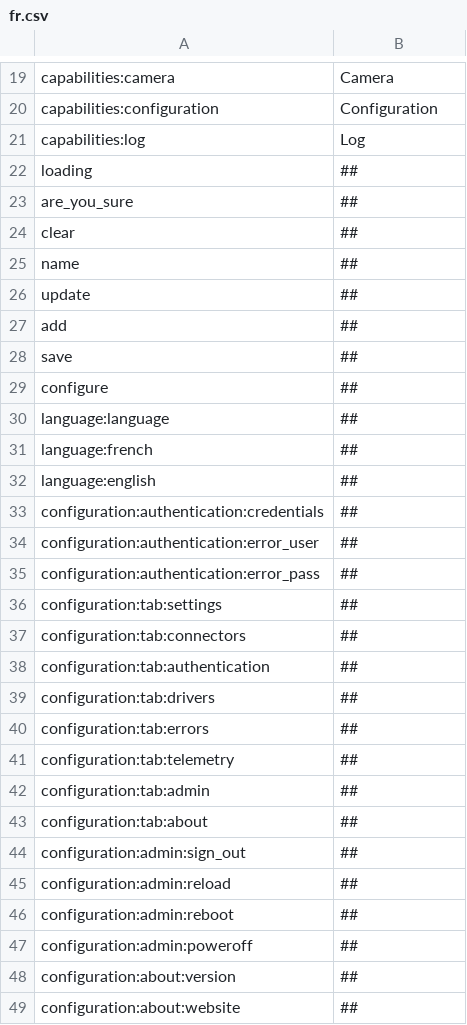
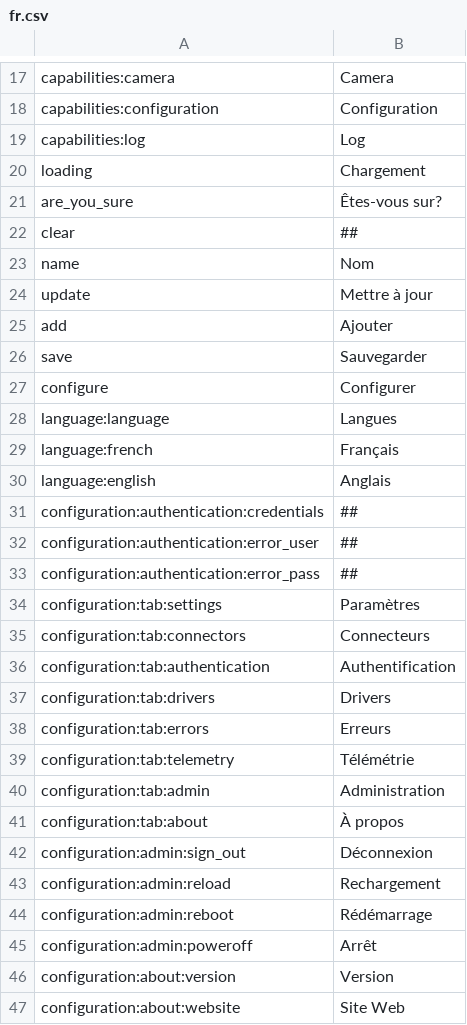
Before and after one commit to reef-pi/reef-pi, a CSV file: assets/translations/fr.csv, drawn as a sheet; only a part is shown, gaps mark what is left out; the diff covers the shown part only.

Commit message:
Translation addition

```diff
--- a/assets/translations/fr.csv
+++ b/assets/translations/fr.csv
@@ -21,13 +19,13 @@ capabilities:configuration,Configuration
 capabilities:log,Log
-loading,##
-are_you_sure,##
+loading,Chargement
+are_you_sure,Êtes-vous sur?
 clear,##
-name,##
-update,##
-add,##
-save,##
-configure,##
-language:language,##
-language:french,##
-language:english,##
+name,Nom
+update,Mettre à jour
+add,Ajouter
+save,Sauvegarder
+configure,Configurer
+language:language,Langues
+language:french,Français
+language:english,Anglais
 configuration:authentication:credentials,##
@@ -35,15 +33,15 @@ configuration:authentication:error_user,##
 configuration:authentication:error_pass,##
-configuration:tab:settings,##
-configuration:tab:connectors,##
-configuration:tab:authentication,##
-configuration:tab:drivers,##
-configuration:tab:errors,##
-configuration:tab:telemetry,##
-configuration:tab:admin,##
-configuration:tab:about,##
-configuration:admin:sign_out,##
-configuration:admin:reload,##
-configuration:admin:reboot,##
-configuration:admin:poweroff,##
-configuration:about:version,##
-configuration:about:website,##
+configuration:tab:settings,Paramètres
+configuration:tab:connectors,Connecteurs
+configuration:tab:authentication,Authentification
+configuration:tab:drivers,Drivers
+configuration:tab:errors,Erreurs
+configuration:tab:telemetry,Télémétrie
+configuration:tab:admin,Administration
+configuration:tab:about,À propos
+configuration:admin:sign_out,Déconnexion
+configuration:admin:reload,Rechargement
+configuration:admin:reboot,Rédémarrage
+configuration:admin:poweroff,Arrêt
+configuration:about:version,Version
+configuration:about:website,Site Web
```
Also changed, not shown: 2 removed rows and 12 edited cells elsewhere in this file, 7 other files.
